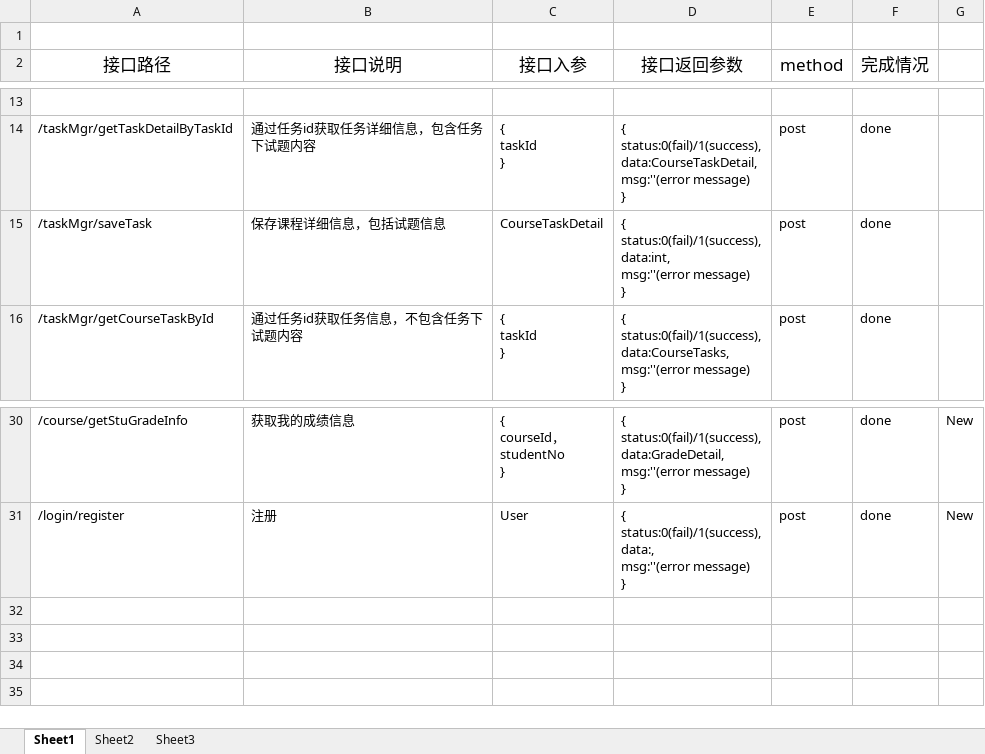
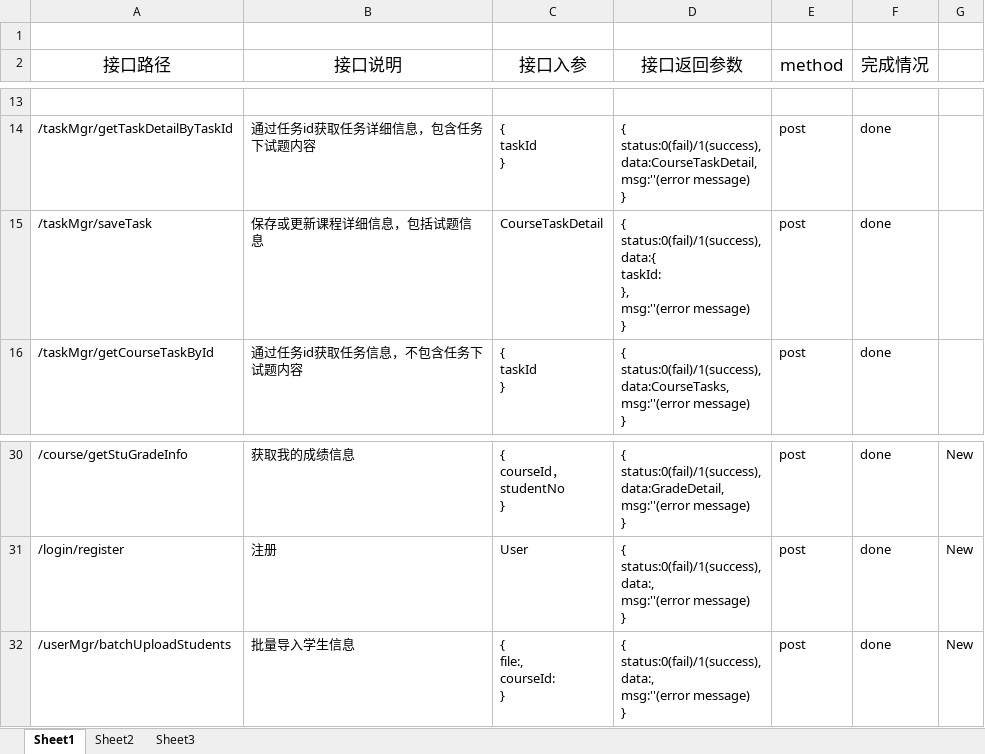
Before and after one commit to chenxianzhang/projects, an Excel workbook: coursemgr/科研项目管理系统后端接口文档.xlsx, sheet Sheet1, drawn as a sheet; only a part is shown, gaps mark what is left out; values as stored, in another font and other column widths than the file's, no borders; ↵ is a line break in a cell; the diff names each change by its address in the sheet, - before the commit and + after, or states it on an @@ line.

```diff
--- a/coursemgr/科研项目管理系统后端接口文档.xlsx (sheet Sheet1)
+++ b/coursemgr/科研项目管理系统后端接口文档.xlsx (sheet Sheet1)
-B15 (接口说明): 保存课程详细信息，包括试题信息
+B15 (接口说明): 保存或更新课程详细信息，包括试题信息
-D15 (接口返回参数): { ↵ status:0(fail)/1(success), ↵ data:int, ↵ msg:''(error message)…
+D15 (接口返回参数): { ↵ status:0(fail)/1(success), ↵ data:{ ↵ taskId: ↵ }, ↵ msg:''(error message)…
+row 32: /userMgr/batchUploadStudents | 批量导入学生信息 | { ↵ file:, ↵ courseId: ↵ } | { ↵ status:0(fail)/1(success), ↵ data:, ↵ msg:''(error message) ↵ } | post | done | New
```
Also changed, not shown: 10 other files.
